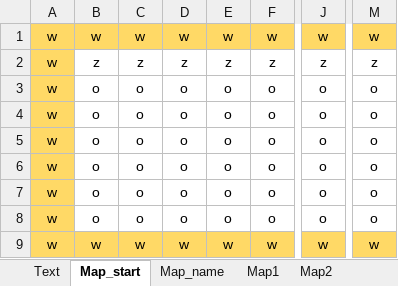
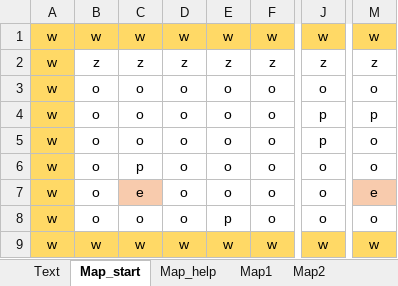
Before and after one commit to KomeSake/BallShooting-KamataEngine, an Excel workbook: Resources/Map/Map.xlsx, sheet Map_start, drawn as a sheet; only a part is shown, gaps mark what is left out; values as stored, in another font and other column widths than the file's, no borders; the diff names each change by its address in the sheet, - before the commit and + after, or states it on an @@ line.

```diff
--- a/Resources/Map/Map.xlsx (sheet Map_start)
+++ b/Resources/Map/Map.xlsx (sheet Map_start)
-J4:J5: o
+J4:J5: p
-M4: o
+M4: p
-C6: o
+C6: p
-C7: o
+C7: e
-C7 fill: none
+C7 fill: #F8CBAD
-M7: o
+M7: e
-M7 fill: none
+M7 fill: #F8CBAD
-E8: o
+E8: p
```
Also changed, not shown: sheet Map_help, sheet Text, other sheet tabs, charts or pictures, 28 other files.
